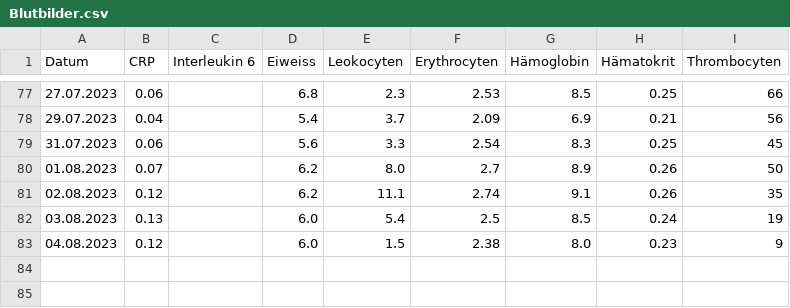
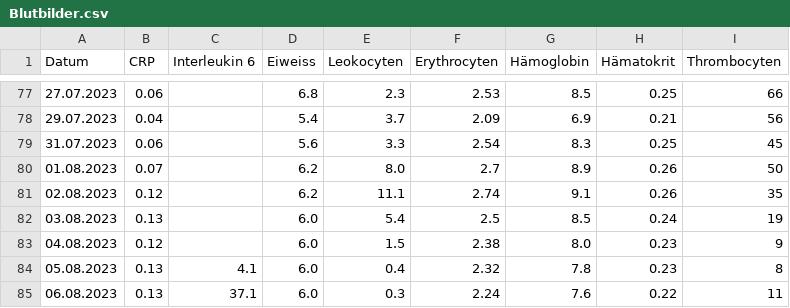
Before and after one commit to schwarzerkaffee80/blood_dashboard, a CSV file: Blutbilder.csv, drawn as a sheet; only a part is shown, gaps mark what is left out.

Commit message:
Update Blutbild 0608

```diff
--- a/Blutbilder.csv
+++ b/Blutbilder.csv
@@ -83 +83,3 @@
 04.08.2023;0.12;;6.0;1.5;2.38;8.0;0.23;9
+05.08.2023;0.13;4.1;6.0;0.4;2.32;7.8;0.23;8
+06.08.2023;0.13;37.1;6.0;0.3;2.24;7.6;0.22;11
```
